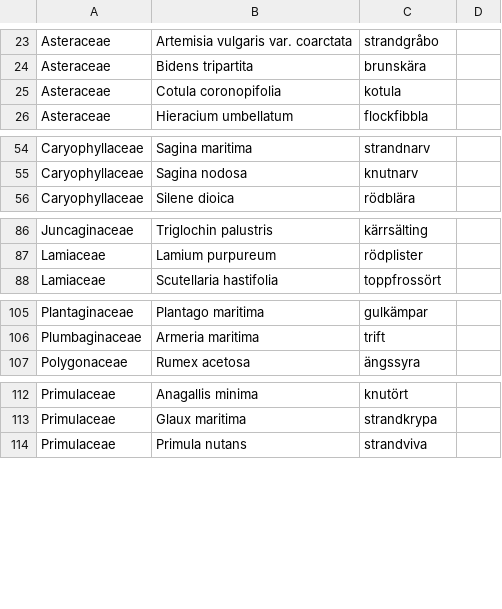
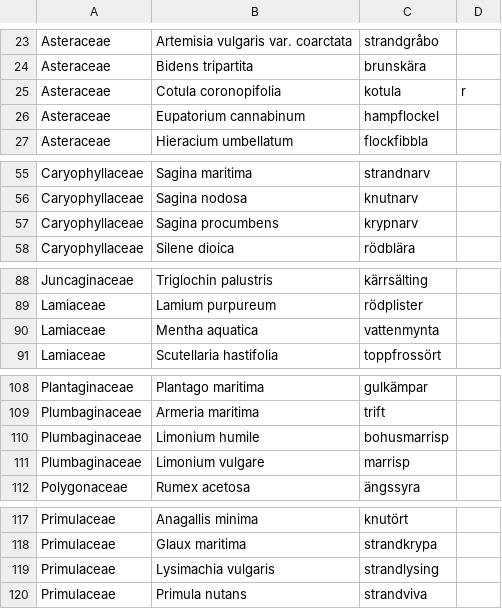
Before and after one commit to hemip/strand2018, a CSV file: app/src/main/res/raw/strandinventering_arter_orter.csv, drawn as a sheet; only a part is shown, gaps mark what is left out; the diff covers the shown part only.

Commit message:
Version 20.10
Provyteutlägg 2021
Nya arter
Fler arter räknas

```diff
--- a/app/src/main/res/raw/strandinventering_arter_orter.csv
+++ b/app/src/main/res/raw/strandinventering_arter_orter.csv
@@ -24,3 +24,4 @@ Asteraceae,Artemisia vulgaris var. coarctata,strandgråbo,
 Asteraceae,Bidens tripartita,brunskära,
-Asteraceae,Cotula coronopifolia,kotula,
+Asteraceae,Cotula coronopifolia,kotula,r
+Asteraceae,Eupatorium cannabinum,hampflockel,
 Asteraceae,Hieracium umbellatum,flockfibbla,
@@ -55,2 +56,3 @@ Caryophyllaceae,Sagina maritima,strandnarv,
 Caryophyllaceae,Sagina nodosa,knutnarv,
+Caryophyllaceae,Sagina procumbens,krypnarv,
 Caryophyllaceae,Silene dioica,rödblära,
@@ -87,2 +89,3 @@ Juncaginaceae,Triglochin palustris,kärrsälting,
 Lamiaceae,Lamium purpureum,rödplister,
+Lamiaceae,Mentha aquatica,vattenmynta,
 Lamiaceae,Scutellaria hastifolia,toppfrossört,
@@ -106,2 +109,4 @@ Plantaginaceae,Plantago maritima,gulkämpar,
 Plumbaginaceae,Armeria maritima,trift,
+Plumbaginaceae,Limonium humile,bohusmarrisp,
+Plumbaginaceae,Limonium vulgare,marrisp,
 Polygonaceae,Rumex acetosa,ängssyra,
@@ -113,2 +118,3 @@ Primulaceae,Anagallis minima,knutört,
 Primulaceae,Glaux maritima,strandkrypa,
+Primulaceae,Lysimachia vulgaris,strandlysing,
 Primulaceae,Primula nutans,strandviva,
```
Also changed, not shown: 4 edited cells elsewhere in this file, app/src/main/res/raw/strandinventering_arter_graminider.csv, app/src/main/res/raw/strandinventering_arter_lavar.csv, 2 other files.
